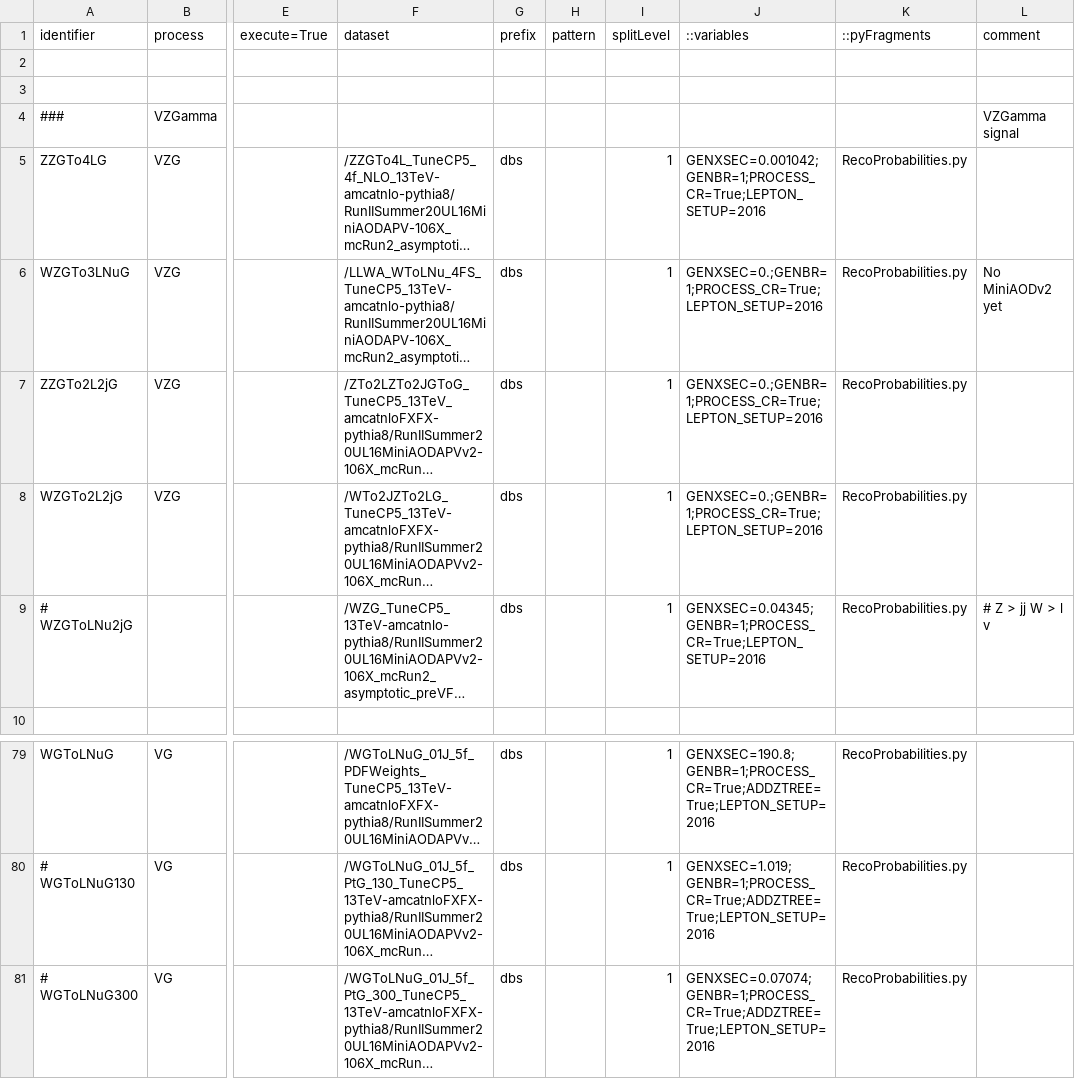
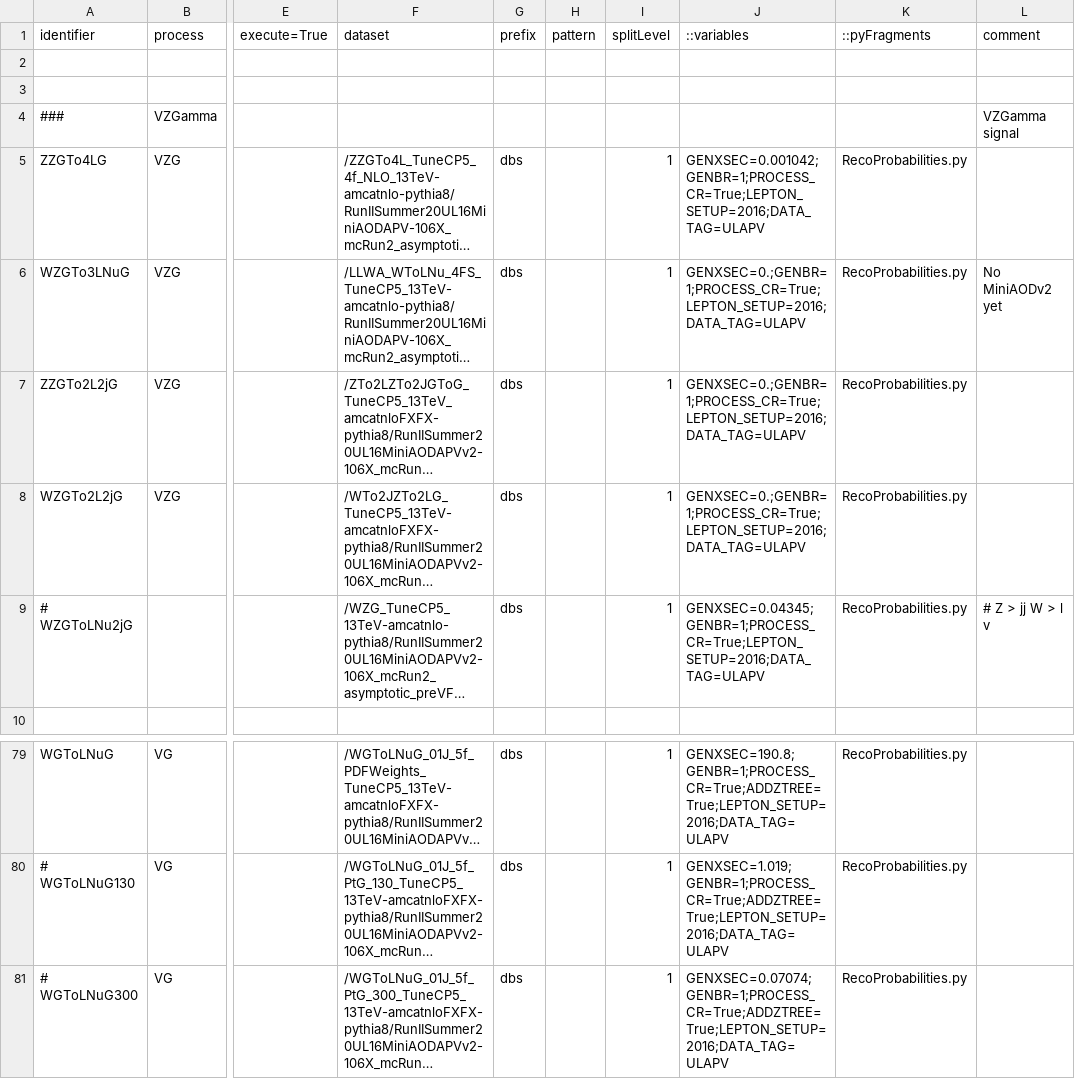
Before and after one commit to bellan/VVXAnalysis, a CSV file: Producers/python/samples_2016ULpreVFP_MC.csv, drawn as a sheet; only a part is shown, gaps mark what is left out; long unchanged cells end in …; the diff covers the shown part only; the diff names each change by its address in the sheet, - before the commit and + after, or states it on an @@ line.

Commit message:
Fixed CSV 2016preVFP to have the appropriate DATA_TAG
(cherry picked from commit c00d9db11305357bd2c5d4cbabf59504e66e0617)

```diff
--- a/Producers/python/samples_2016ULpreVFP_MC.csv
+++ b/Producers/python/samples_2016ULpreVFP_MC.csv
-J5 (::variables): GENXSEC=0.001042;GENBR=1;PROCESS_CR=True;LEPTON_SETUP=2016
+J5 (::variables): GENXSEC=0.001042;GENBR=1;PROCESS_CR=True;LEPTON_SETUP=2016;DATA_TAG=ULAPV
-J6:J8 (::variables): GENXSEC=0.;GENBR=1;PROCESS_CR=True;LEPTON_SETUP=2016
+J6:J8 (::variables): GENXSEC=0.;GENBR=1;PROCESS_CR=True;LEPTON_SETUP=2016;DATA_TAG=ULAPV
-J9 (::variables): GENXSEC=0.04345;GENBR=1;PROCESS_CR=True;LEPTON_SETUP=2016
+J9 (::variables): GENXSEC=0.04345;GENBR=1;PROCESS_CR=True;LEPTON_SETUP=2016;DATA_TAG=ULAPV
-J79 (::variables): GENXSEC=190.8;GENBR=1;PROCESS_CR=True;ADDZTREE=True;LEPTON_SETUP=2016
+J79 (::variables): GENXSEC=190.8;GENBR=1;PROCESS_CR=True;ADDZTREE=True;LEPTON_SETUP=2016;DATA_TAG=ULAPV
-J80 (::variables): GENXSEC=1.019;GENBR=1;PROCESS_CR=True;ADDZTREE=True;LEPTON_SETUP=2016
+J80 (::variables): GENXSEC=1.019;GENBR=1;PROCESS_CR=True;ADDZTREE=True;LEPTON_SETUP=2016;DATA_TAG=ULAPV
-J81 (::variables): GENXSEC=0.07074;GENBR=1;PROCESS_CR=True;ADDZTREE=True;LEPTON_SETUP=2016
+J81 (::variables): GENXSEC=0.07074;GENBR=1;PROCESS_CR=True;ADDZTREE=True;LEPTON_SETUP=2016;DATA_TAG=ULAPV
```
Also changed, not shown: 33 edited cells elsewhere in this file.
